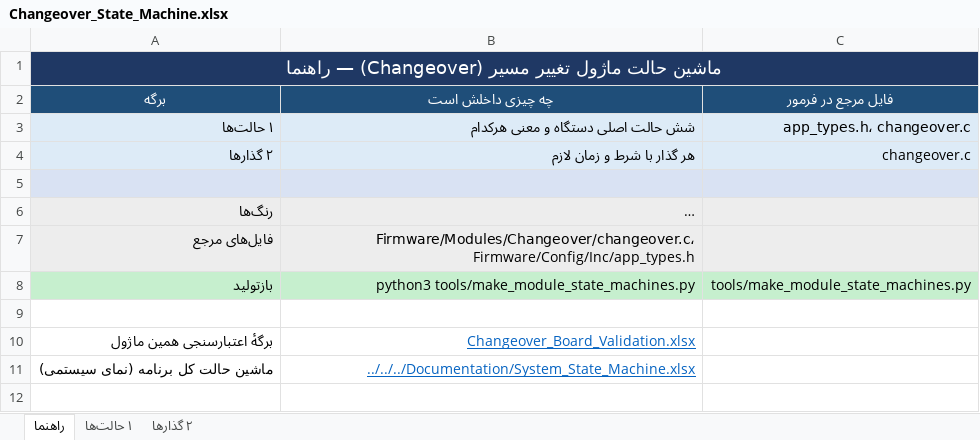
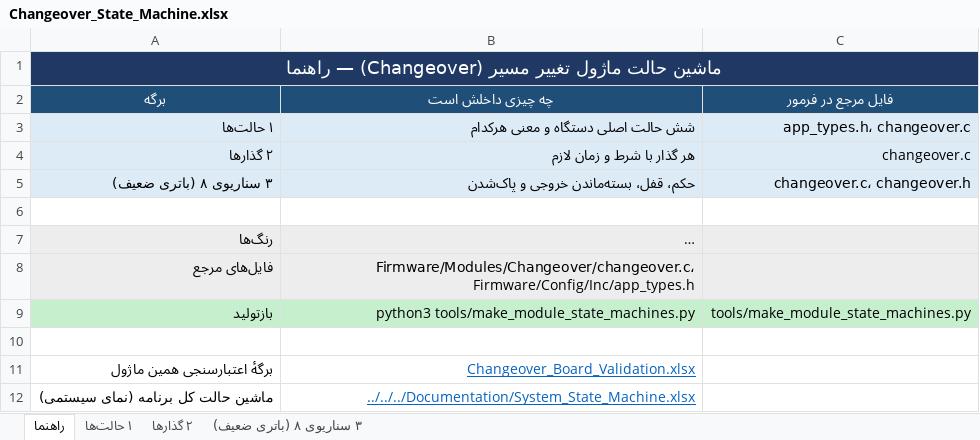
Before and after one commit to sargoliwork101-ui/ChangeOver, an Excel workbook: Firmware/Modules/Changeover/Changeover_State_Machine.xlsx, sheet راهنما, drawn as a sheet; long unchanged cells end in …; values as stored, in another font and other column widths than the file's, no borders; addresses are those after the commit; the diff names each change by its address in the sheet, - before the commit and + after, or states it on an @@ line.

```diff
--- a/Firmware/Modules/Changeover/Changeover_State_Machine.xlsx (sheet راهنما)
+++ b/Firmware/Modules/Changeover/Changeover_State_Machine.xlsx (sheet راهنما)
+sheet tab: ۳ سناریوی ۸ (باتری ضعیف)
+row 5: ۳ سناریوی ۸ (باتری ضعیف) | حکم، قفل، بسته‌ماندن خروجی و پاک‌شدن | changeover.c، changeover.h
-A6:C6 fill: #D9E2F3
+A6:C6 fill: none
```
Also changed, not shown: Documentation/System_State_Machine.xlsx, Firmware/Modules/Changeover/Changeover_Board_Validation.xlsx, 25 other files.
